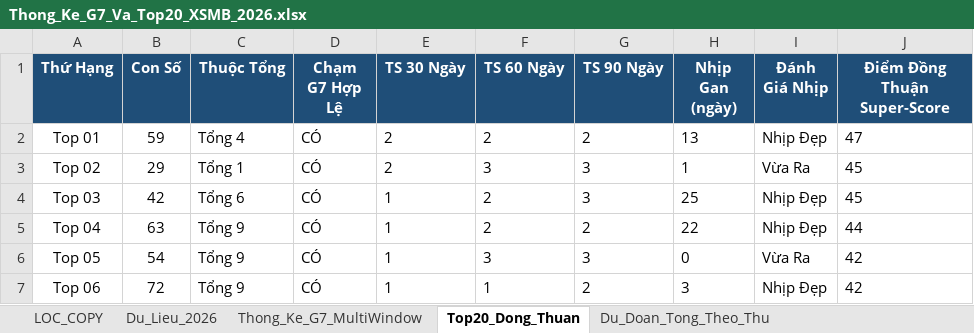
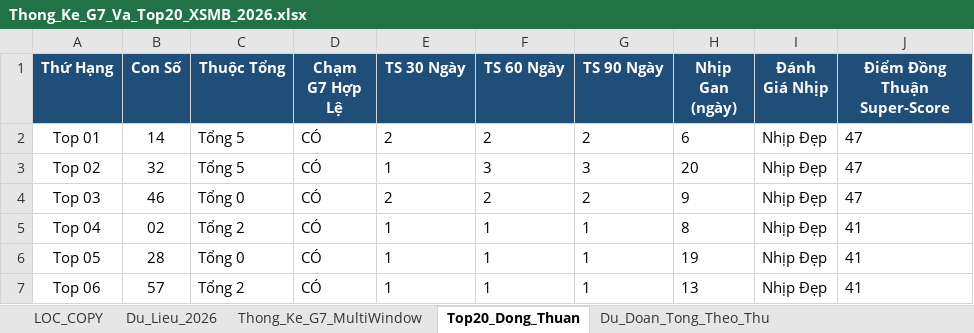
Before and after one commit to happiness2286-dot/logistic, an Excel workbook: Thong_Ke_G7_Va_Top20_XSMB_2026.xlsx, sheet Top20_Dong_Thuan, drawn as a sheet; only a part is shown; values as stored, in another font and other column widths than the file's, no borders; the diff covers the shown part only; the diff names each change by its address in the sheet, - before the commit and + after, or states it on an @@ line.

```diff
--- a/Thong_Ke_G7_Va_Top20_XSMB_2026.xlsx (sheet Top20_Dong_Thuan)
+++ b/Thong_Ke_G7_Va_Top20_XSMB_2026.xlsx (sheet Top20_Dong_Thuan)
-B2 (Con Số): 59
+B2 (Con Số): 14
-C2 (Thuộc Tổng): Tổng 4
+C2 (Thuộc Tổng): Tổng 5
-H2 (Nhịp Gan (ngày)): 13
+H2 (Nhịp Gan (ngày)): 6
-B3 (Con Số): 29
+B3 (Con Số): 32
-C3 (Thuộc Tổng): Tổng 1
+C3 (Thuộc Tổng): Tổng 5
-E3 (TS 30 Ngày): 2
+E3 (TS 30 Ngày): 1
-H3 (Nhịp Gan (ngày)): 1
+H3 (Nhịp Gan (ngày)): 20
-I3 (Đánh Giá Nhịp): Vừa Ra
+I3 (Đánh Giá Nhịp): Nhịp Đẹp
-J3:J4 (Điểm Đồng Thuận Super-Score): 45
+J3:J4 (Điểm Đồng Thuận Super-Score): 47
-B4 (Con Số): 42
+B4 (Con Số): 46
-C4 (Thuộc Tổng): Tổng 6
+C4 (Thuộc Tổng): Tổng 0
-E4 (TS 30 Ngày): 1
+E4 (TS 30 Ngày): 2
-G4 (TS 90 Ngày): 3
+G4 (TS 90 Ngày): 2
-H4 (Nhịp Gan (ngày)): 25
+H4 (Nhịp Gan (ngày)): 9
-B5 (Con Số): 63
+B5 (Con Số): 02
-C5 (Thuộc Tổng): Tổng 9
+C5 (Thuộc Tổng): Tổng 2
-F5 (TS 60 Ngày): 2
+F5 (TS 60 Ngày): 1
-G5 (TS 90 Ngày): 2
+G5 (TS 90 Ngày): 1
-H5 (Nhịp Gan (ngày)): 22
+H5 (Nhịp Gan (ngày)): 8
-J5 (Điểm Đồng Thuận Super-Score): 44
+J5 (Điểm Đồng Thuận Super-Score): 41
-B6 (Con Số): 54
+B6 (Con Số): 28
-C6 (Thuộc Tổng): Tổng 9
+C6 (Thuộc Tổng): Tổng 0
-F6 (TS 60 Ngày): 3
+F6 (TS 60 Ngày): 1
-G6 (TS 90 Ngày): 3
+G6 (TS 90 Ngày): 1
-H6 (Nhịp Gan (ngày)): 0
+H6 (Nhịp Gan (ngày)): 19
-I6 (Đánh Giá Nhịp): Vừa Ra
+I6 (Đánh Giá Nhịp): Nhịp Đẹp
-J6:J7 (Điểm Đồng Thuận Super-Score): 42
+J6:J7 (Điểm Đồng Thuận Super-Score): 41
-B7 (Con Số): 72
+B7 (Con Số): 57
-C7 (Thuộc Tổng): Tổng 9
+C7 (Thuộc Tổng): Tổng 2
-G7 (TS 90 Ngày): 2
+G7 (TS 90 Ngày): 1
-H7 (Nhịp Gan (ngày)): 3
+H7 (Nhịp Gan (ngày)): 13
```
Also changed, not shown: 86 edited cells elsewhere in this sheet, sheet Lich_Su_Nuoi_Khung_3Ngay, sheet Dan_Ha_So_Nhip_Vang, sheet Thong_Ke_Nang_Cao_G7, sheet Du_Lieu_2026, sheet Thong_Ke_Dau_Duoi, sheet Du_Doan_Tong_Theo_Thu, 2 more sheets, 9 other files.
